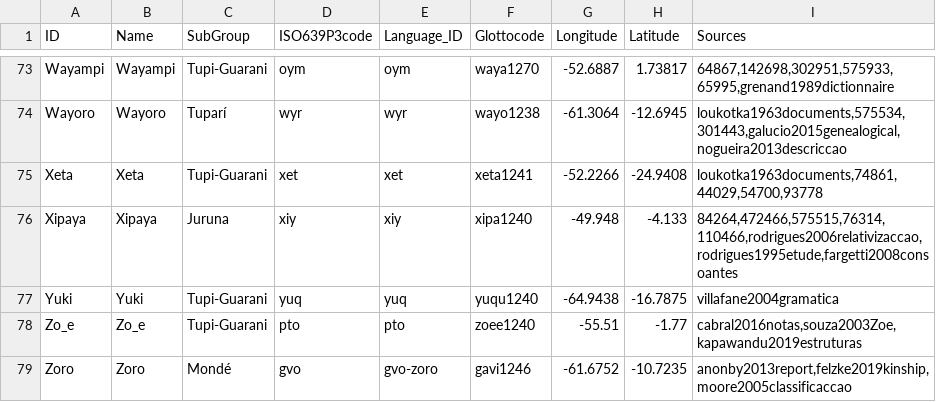
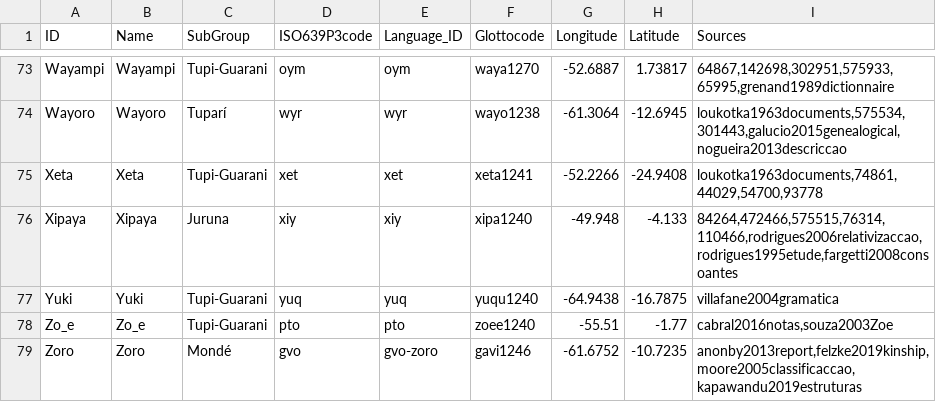
Before and after one commit to tupian-language-resources/tuled, a TSV file: etc/languages.tsv, drawn as a sheet; only a part is shown, gaps mark what is left out.

Commit message:
Update languages.tsv

```diff
--- a/etc/languages.tsv
+++ b/etc/languages.tsv
@@ -77,3 +77,3 @@ Xipaya	Xipaya	Juruna	xiy	xiy	xipa1240	-49.948	-4.133	84264,472466,575515,76314,1
 Yuki	Yuki	Tupi-Guarani	yuq	yuq	yuqu1240	-64.9438	-16.7875	villafane2004gramatica
-Zo_e	Zo_e	Tupi-Guarani	pto	pto	zoee1240	-55.51	-1.77	cabral2016notas,souza2003Zoe,kapawandu2019estruturas
-Zoro	Zoro	Mondé	gvo	gvo-zoro	gavi1246	-61.6752	-10.7235	anonby2013report,felzke2019kinship,moore2005classificaccao
+Zo_e	Zo_e	Tupi-Guarani	pto	pto	zoee1240	-55.51	-1.77	cabral2016notas,souza2003Zoe
+Zoro	Zoro	Mondé	gvo	gvo-zoro	gavi1246	-61.6752	-10.7235	anonby2013report,felzke2019kinship,moore2005classificaccao,kapawandu2019estruturas
```
